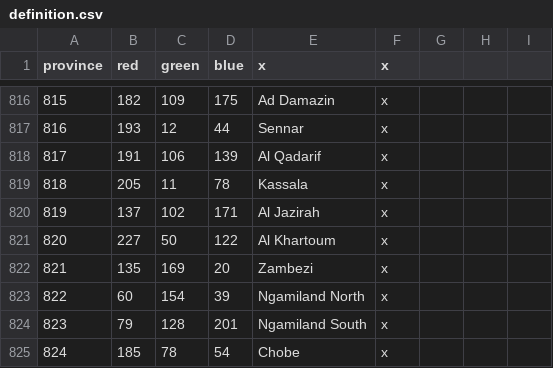
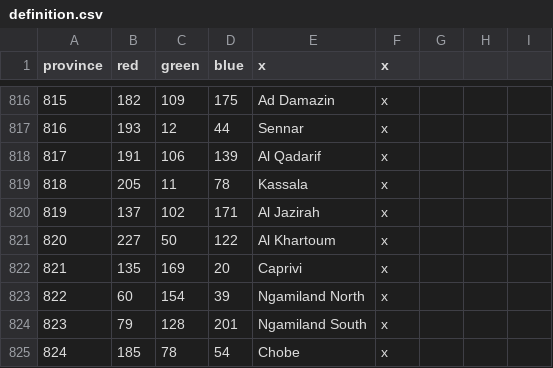
Before and after one commit to Marchingbedlam/After-the-End-Africa, a CSV file: africa/map/definition.csv, drawn as a sheet; only a part is shown, gaps mark what is left out.

```diff
--- a/africa/map/definition.csv
+++ b/africa/map/definition.csv
@@ -821,3 +821,3 @@ province;red;green;blue;x;x
 820;227;50;122;Al Khartoum;x
-821;135;169;20;Zambezi;x
+821;135;169;20;Caprivi;x
 822;60;154;39;Ngamiland North;x
```
Also changed, not shown: africa/localisation/000_Province_names.csv, 37 other files.
